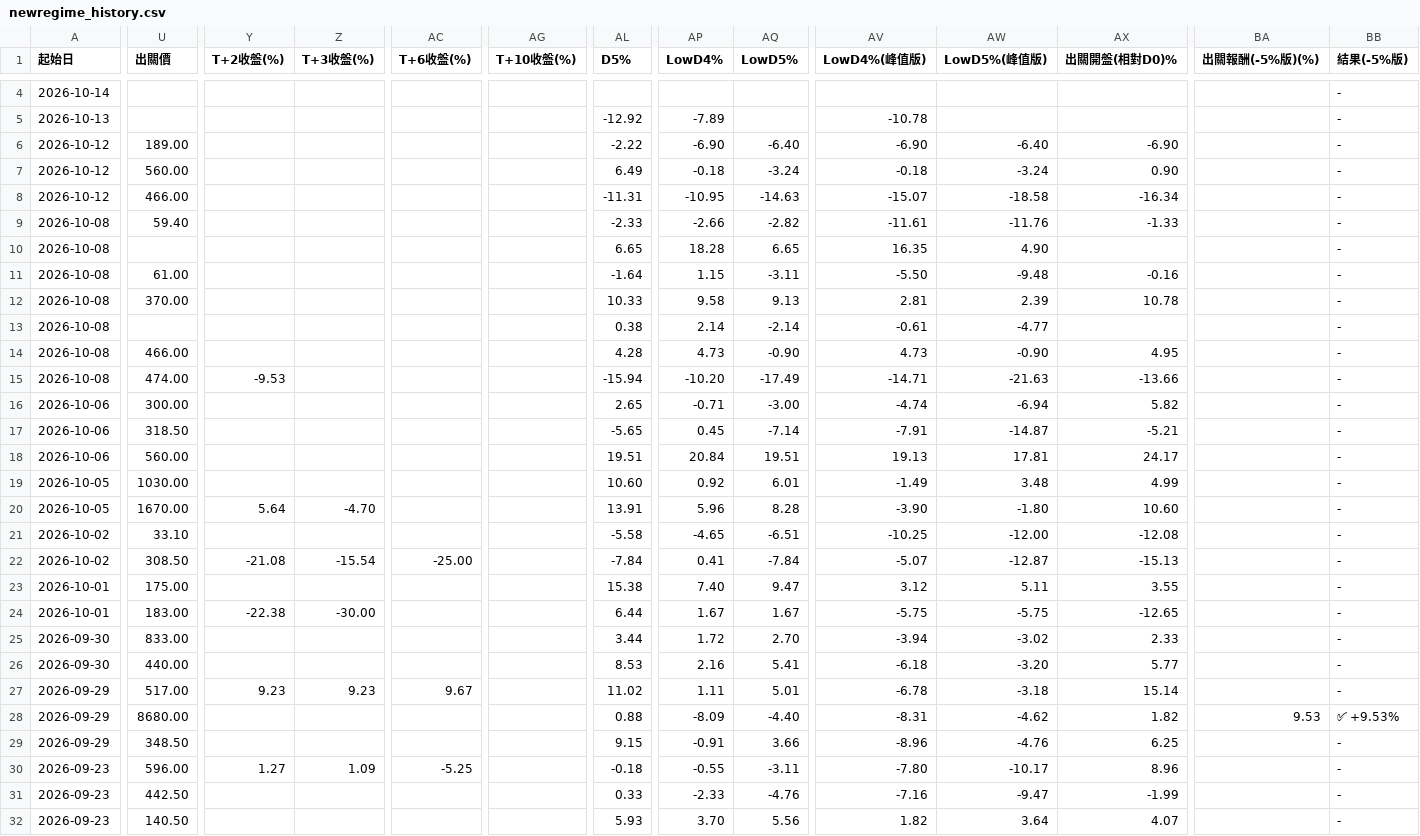
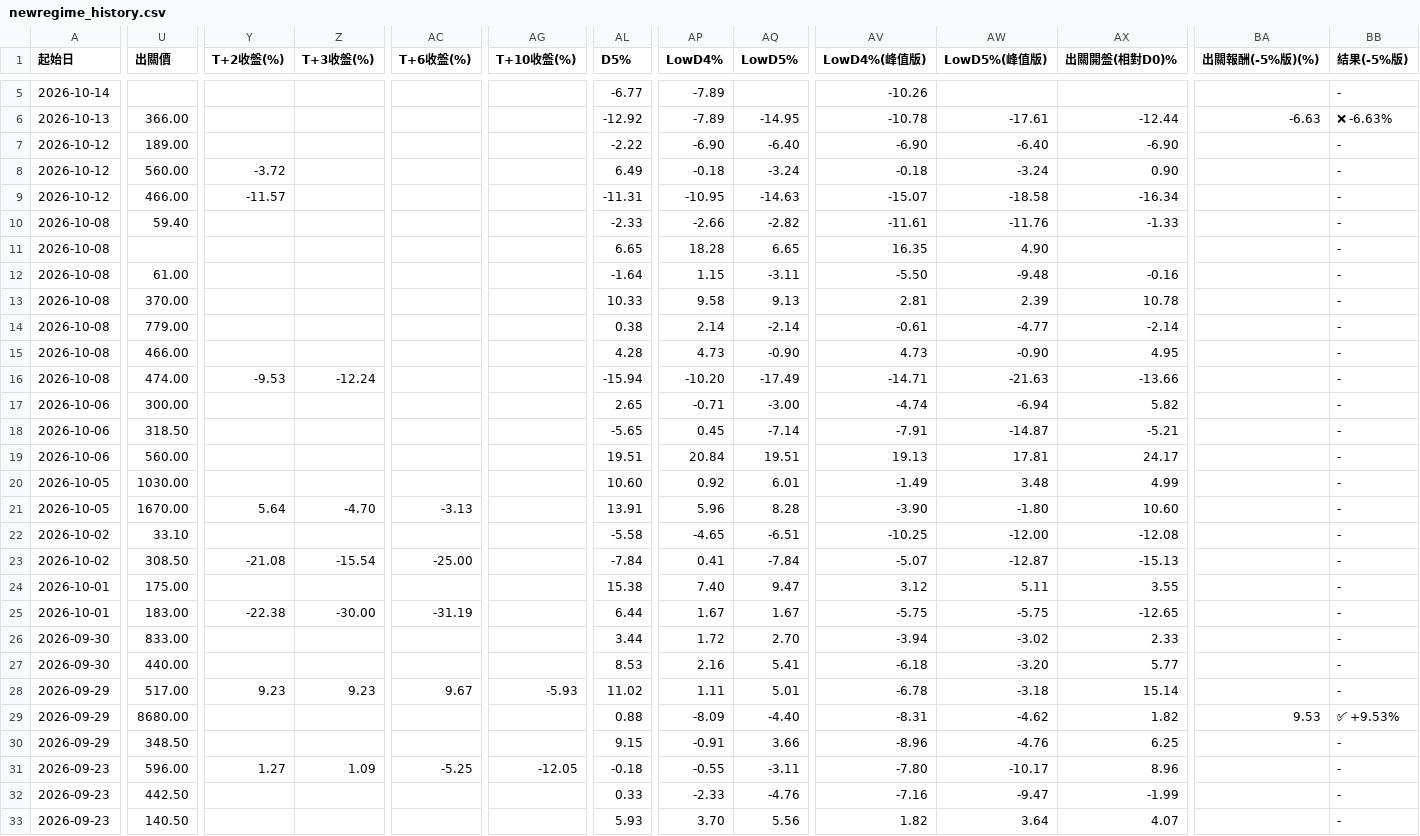
Before and after one commit to KevinYang515/disposal-signals, a CSV file: data/newregime_history.csv, drawn as a sheet; only a part is shown, gaps mark what is left out; addresses are those after the commit; the diff covers the shown part only; the diff names each change by its address in the sheet, - before the commit and + after, or states it on an @@ line.

```diff
--- a/data/newregime_history.csv
+++ b/data/newregime_history.csv
-AL5 (D5%): (empty)
+AL5 (D5%): -6.77
-AP5 (LowD4%): (empty)
+AP5 (LowD4%): -7.89
-AV5 (LowD4%(峰值版)): (empty)
+AV5 (LowD4%(峰值版)): -10.26
-U6 (出關價): (empty)
+U6 (出關價): 366.00
-AQ6 (LowD5%): (empty)
+AQ6 (LowD5%): -14.95
-AW6 (LowD5%(峰值版)): (empty)
+AW6 (LowD5%(峰值版)): -17.61
-AX6 (出關開盤(相對D0)%): (empty)
+AX6 (出關開盤(相對D0)%): -12.44
-BA6 (出關報酬(-5%版)(%)): (empty)
+BA6 (出關報酬(-5%版)(%)): -6.63
-BB6 (結果(-5%版)): -
+BB6 (結果(-5%版)): ❌ -6.63%
-Y8 (T+2收盤(%)): (empty)
+Y8 (T+2收盤(%)): -3.72
-Y9 (T+2收盤(%)): (empty)
+Y9 (T+2收盤(%)): -11.57
-U14 (出關價): (empty)
+U14 (出關價): 779.00
-AX14 (出關開盤(相對D0)%): (empty)
+AX14 (出關開盤(相對D0)%): -2.14
-Z16 (T+3收盤(%)): (empty)
+Z16 (T+3收盤(%)): -12.24
-AC21 (T+6收盤(%)): (empty)
+AC21 (T+6收盤(%)): -3.13
-AC25 (T+6收盤(%)): (empty)
+AC25 (T+6收盤(%)): -31.19
-AG28 (T+10收盤(%)): (empty)
+AG28 (T+10收盤(%)): -5.93
-AG31 (T+10收盤(%)): (empty)
+AG31 (T+10收盤(%)): -12.05
```
Also changed, not shown: 1 added row and 4 edited cells elsewhere in this file, data/newregime_signals.csv, data/signals.csv, 1 other file.
